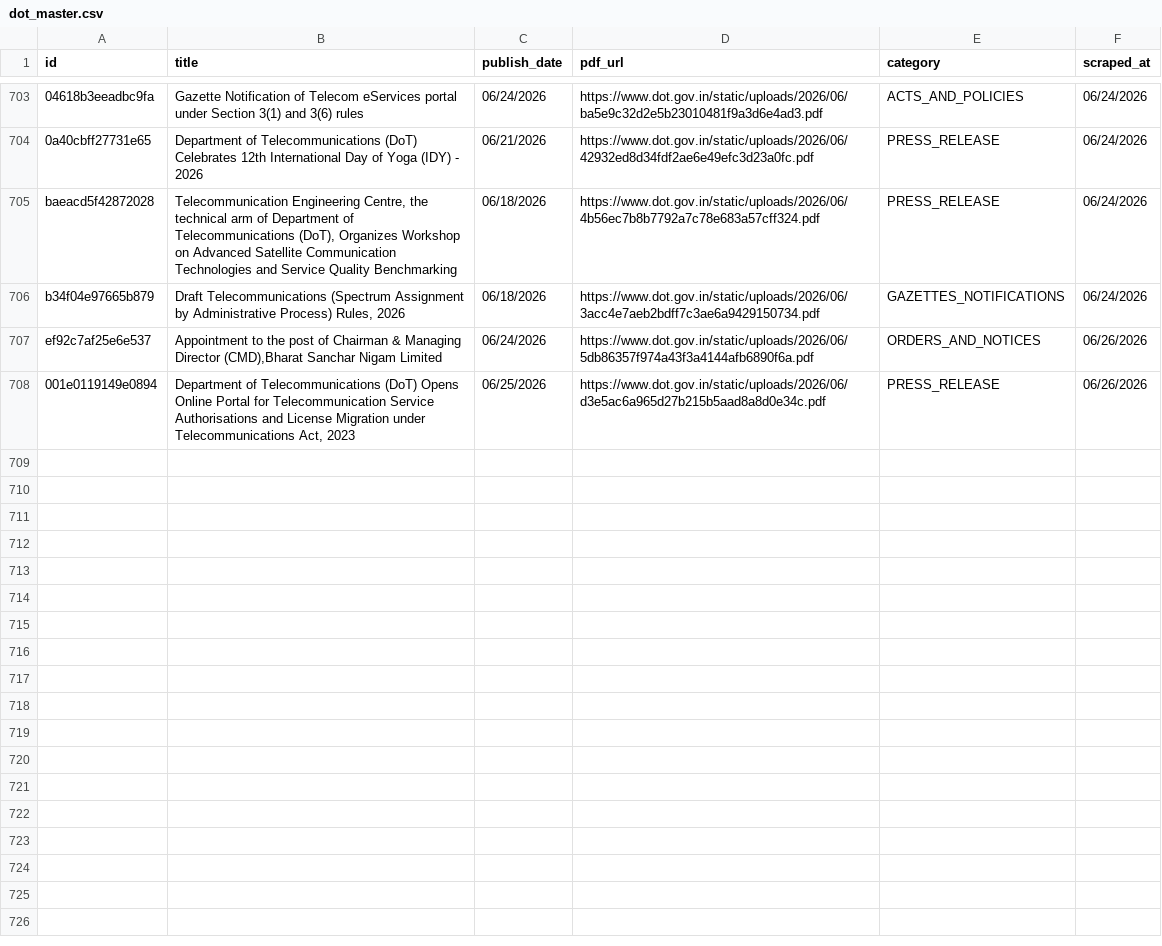
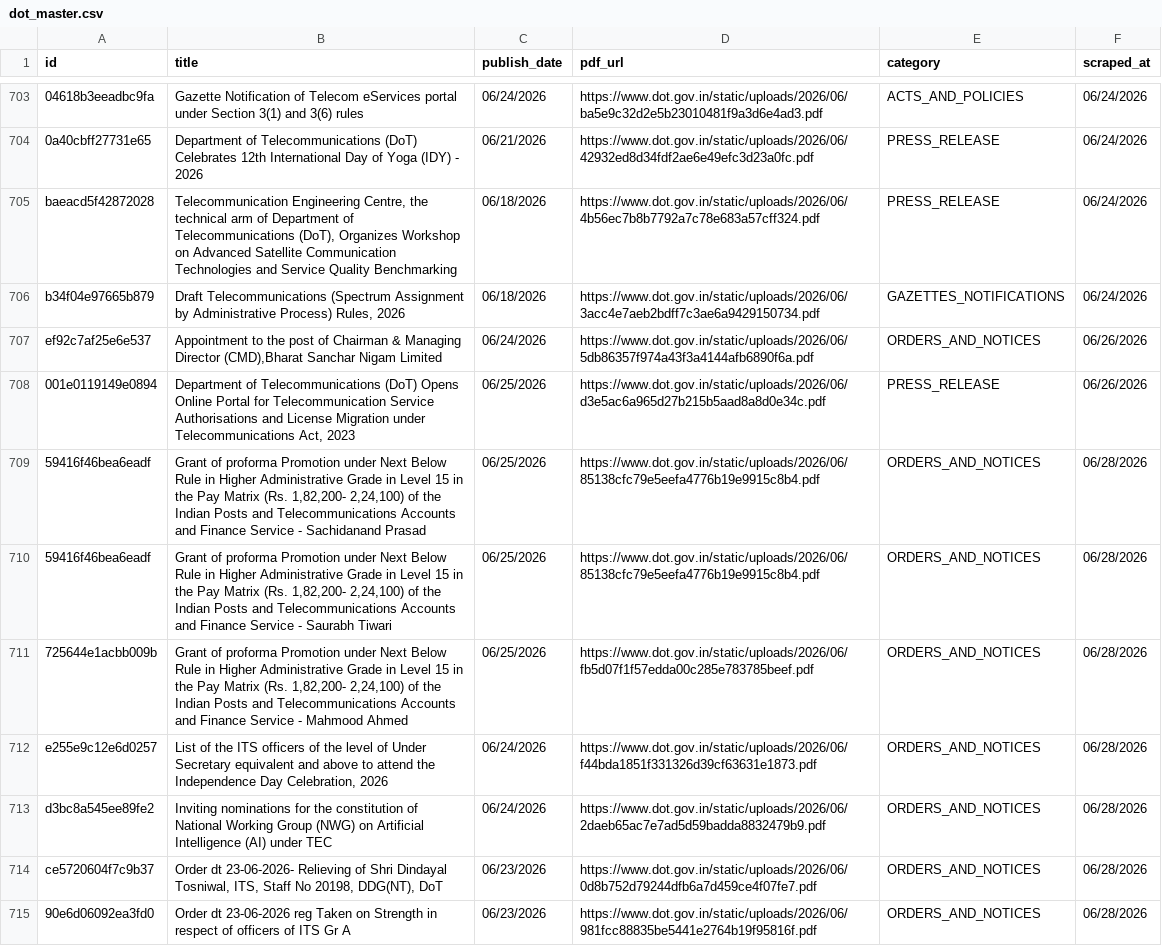
Before and after one commit to Legaltech-TL/trilegal-regulatory-updates, a CSV file: dot/dot_master.csv, drawn as a sheet; only a part is shown, gaps mark what is left out; the diff names each change by its address in the sheet, - before the commit and + after, or states it on an @@ line.

```diff
--- a/dot/dot_master.csv
+++ b/dot/dot_master.csv
+row 709: 59416f46bea6eadf | Grant of proforma Promotion under Next Below Rule in Higher Administrative Grade in Level 15 in the Pay Matrix (Rs. 1,82,200- 2,24,100) of the Indian Posts and Telecommunications Accounts and Finance Service - Sachidanand Prasad | 06/25/2026 | https://www.dot.gov.in/static/uploads/2026/06/85138cfc79e5eefa4776b19e9915c8b4.pdf | ORDERS_AND_NOTICES | 06/28/2026
+row 710: 59416f46bea6eadf | Grant of proforma Promotion under Next Below Rule in Higher Administrative Grade in Level 15 in the Pay Matrix (Rs. 1,82,200- 2,24,100) of the Indian Posts and Telecommunications Accounts and Finance Service - Saurabh Tiwari | 06/25/2026 | https://www.dot.gov.in/static/uploads/2026/06/85138cfc79e5eefa4776b19e9915c8b4.pdf | ORDERS_AND_NOTICES | 06/28/2026
+row 711: 725644e1acbb009b | Grant of proforma Promotion under Next Below Rule in Higher Administrative Grade in Level 15 in the Pay Matrix (Rs. 1,82,200- 2,24,100) of the Indian Posts and Telecommunications Accounts and Finance Service - Mahmood Ahmed | 06/25/2026 | https://www.dot.gov.in/static/uploads/2026/06/fb5d07f1f57edda00c285e783785beef.pdf | ORDERS_AND_NOTICES | 06/28/2026
+row 712: e255e9c12e6d0257 | List of the ITS officers of the level of Under Secretary equivalent and above to attend the Independence Day Celebration, 2026 | 06/24/2026 | https://www.dot.gov.in/static/uploads/2026/06/f44bda1851f331326d39cf63631e1873.pdf | ORDERS_AND_NOTICES | 06/28/2026
+row 713: d3bc8a545ee89fe2 | Inviting nominations for the constitution of National Working Group (NWG) on Artificial Intelligence (AI) under TEC | 06/24/2026 | https://www.dot.gov.in/static/uploads/2026/06/2daeb65ac7e7ad5d59badda8832479b9.pdf | ORDERS_AND_NOTICES | 06/28/2026
+row 714: ce5720604f7c9b37 | Order dt 23-06-2026- Relieving of Shri Dindayal Tosniwal, ITS, Staff No 20198, DDG(NT), DoT | 06/23/2026 | https://www.dot.gov.in/static/uploads/2026/06/0d8b752d79244dfb6a7d459ce4f07fe7.pdf | ORDERS_AND_NOTICES | 06/28/2026
+row 715: 90e6d06092ea3fd0 | Order dt 23-06-2026 reg Taken on Strength in respect of officers of ITS Gr A | 06/23/2026 | https://www.dot.gov.in/static/uploads/2026/06/981fcc88835be5441e2764b19f95816f.pdf | ORDERS_AND_NOTICES | 06/28/2026
```
Also changed, not shown: 1 other file.
